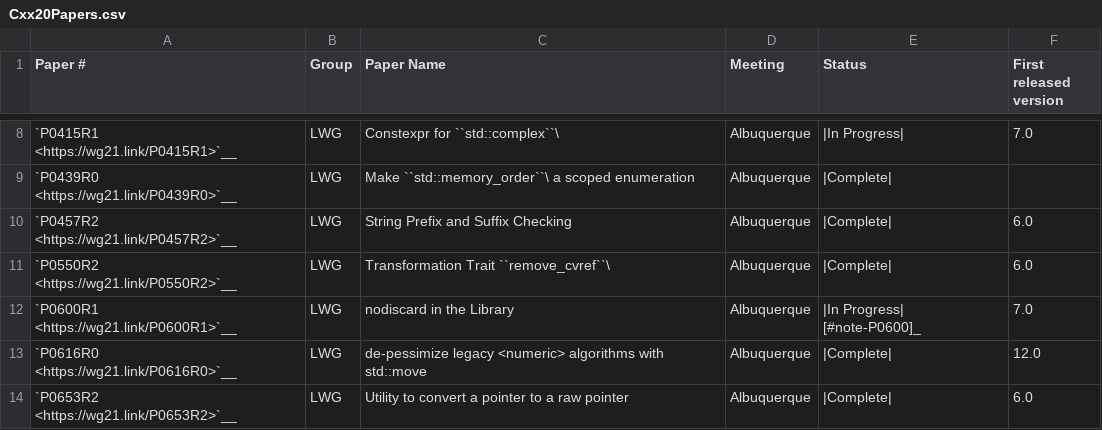
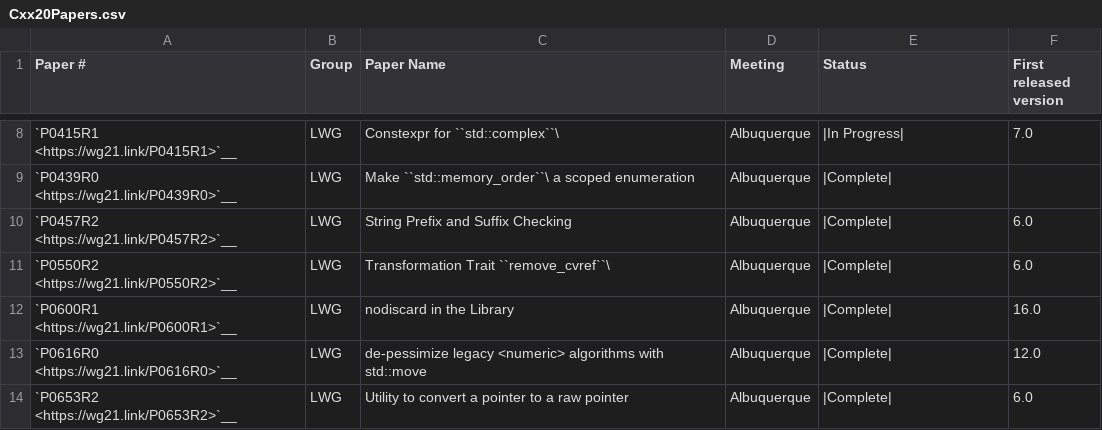
Before and after one commit to intel/quantum-intrinsics, a CSV file: libcxx/docs/Status/Cxx20Papers.csv, drawn as a sheet; only a part is shown, gaps mark what is left out.

```diff
--- a/libcxx/docs/Status/Cxx20Papers.csv
+++ b/libcxx/docs/Status/Cxx20Papers.csv
@@ -11,3 +11,3 @@
 "`P0550R2 <https://wg21.link/P0550R2>`__","LWG","Transformation Trait ``remove_cvref``\ ","Albuquerque","|Complete|","6.0"
-"`P0600R1 <https://wg21.link/P0600R1>`__","LWG","nodiscard in the Library","Albuquerque","|In Progress| [#note-P0600]_","7.0"
+"`P0600R1 <https://wg21.link/P0600R1>`__","LWG","nodiscard in the Library","Albuquerque","|Complete|","16.0"
 "`P0616R0 <https://wg21.link/P0616R0>`__","LWG","de-pessimize legacy <numeric> algorithms with std::move","Albuquerque","|Complete|","12.0"
```
Also changed, not shown: 11 other files.
